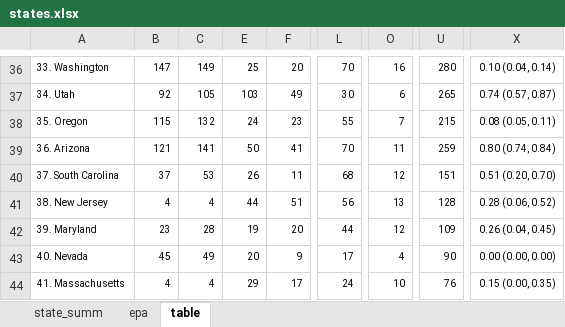
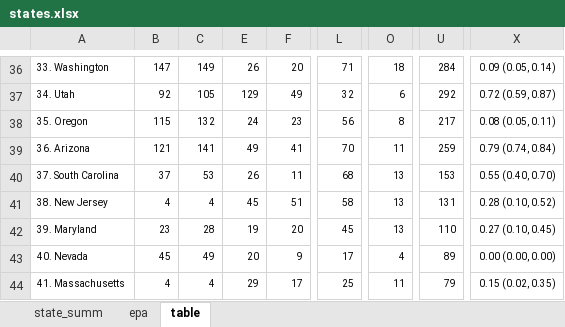
Before and after one commit to hannahnesser/TROPOMI_inversion, an Excel workbook: paper/tables/states.xlsx, sheet table, drawn as a sheet; only a part is shown, gaps mark what is left out; values as stored, in another font and other column widths than the file's, no borders; conditional formats not drawn; the diff covers the shown part only; the diff names each change by its address in the sheet, - before the commit and + after, or states it on an @@ line.

```diff
--- a/paper/tables/states.xlsx (sheet table)
+++ b/paper/tables/states.xlsx (sheet table)
-E36: 25
+E36: 26
-L36: 70
+L36: 71
-O36: 16
+O36: 18
-U36: 280
+U36: 284
-X36: 0.10 (0.04, 0.14)
+X36: 0.09 (0.05, 0.14)
-E37: 103
+E37: 129
-L37: 30
+L37: 32
-U37: 265
+U37: 292
-X37: 0.74 (0.57, 0.87)
+X37: 0.72 (0.59, 0.87)
-L38: 55
+L38: 56
-O38: 7
+O38: 8
-U38: 215
+U38: 217
-E39: 50
+E39: 49
-X39: 0.80 (0.74, 0.84)
+X39: 0.79 (0.74, 0.84)
-O40: 12
+O40: 13
-U40: 151
+U40: 153
-X40: 0.51 (0.20, 0.70)
+X40: 0.55 (0.40, 0.70)
-E41: 44
+E41: 45
-L41: 56
+L41: 58
-U41: 128
+U41: 131
-X41: 0.28 (0.06, 0.52)
+X41: 0.28 (0.10, 0.52)
-L42: 44
+L42: 45
-O42: 12
+O42: 13
-U42: 109
+U42: 110
-X42: 0.26 (0.04, 0.45)
+X42: 0.27 (0.10, 0.45)
-U43: 90
+U43: 89
-L44: 24
+L44: 25
-O44: 10
+O44: 11
-U44: 76
+U44: 79
-X44: 0.15 (0.00, 0.35)
+X44: 0.15 (0.02, 0.35)
```
Also changed, not shown: 25 added rows, 1 hidden or unhidden row and 48 edited cells elsewhere in this sheet, sheet state_summ, hidden cells, paper/tables/sectors.xlsx, 17 other files.
